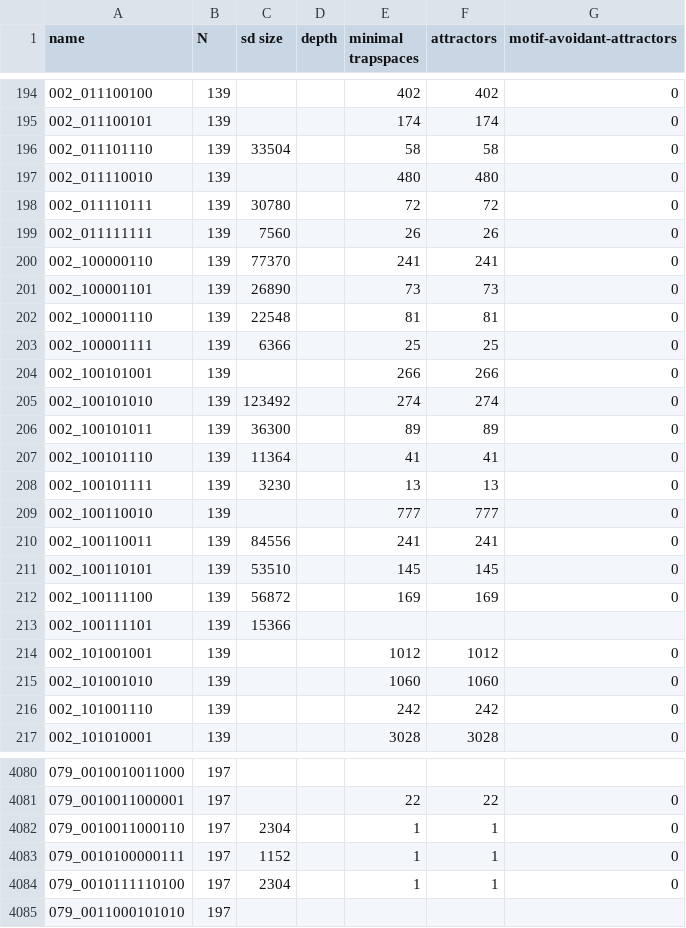
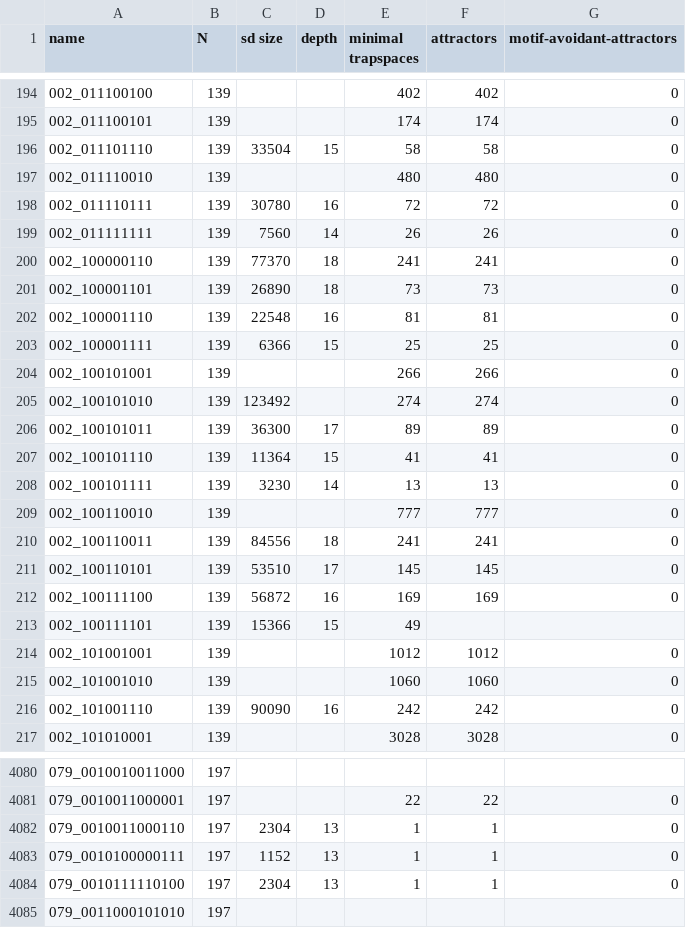
Before and after one commit to jcrozum/balm-analysis, a CSV file: analysis/SD_analysis_bbm-bnet-inputs-random.csv, drawn as a sheet; only a part is shown, gaps mark what is left out; the diff covers the shown part only.

```diff
--- a/analysis/SD_analysis_bbm-bnet-inputs-random.csv
+++ b/analysis/SD_analysis_bbm-bnet-inputs-random.csv
@@ -195,23 +195,23 @@ name,N,sd size,depth,minimal trapspaces,attractors,motif-avoidant-attractors
 002_011100101,139,,,174,174,0
-002_011101110,139,33504,,58,58,0
+002_011101110,139,33504,15,58,58,0
 002_011110010,139,,,480,480,0
-002_011110111,139,30780,,72,72,0
-002_011111111,139,7560,,26,26,0
-002_100000110,139,77370,,241,241,0
-002_100001101,139,26890,,73,73,0
-002_100001110,139,22548,,81,81,0
-002_100001111,139,6366,,25,25,0
+002_011110111,139,30780,16,72,72,0
+002_011111111,139,7560,14,26,26,0
+002_100000110,139,77370,18,241,241,0
+002_100001101,139,26890,18,73,73,0
+002_100001110,139,22548,16,81,81,0
+002_100001111,139,6366,15,25,25,0
 002_100101001,139,,,266,266,0
 002_100101010,139,123492,,274,274,0
-002_100101011,139,36300,,89,89,0
-002_100101110,139,11364,,41,41,0
-002_100101111,139,3230,,13,13,0
+002_100101011,139,36300,17,89,89,0
+002_100101110,139,11364,15,41,41,0
+002_100101111,139,3230,14,13,13,0
 002_100110010,139,,,777,777,0
-002_100110011,139,84556,,241,241,0
-002_100110101,139,53510,,145,145,0
-002_100111100,139,56872,,169,169,0
-002_100111101,139,15366,,,,
+002_100110011,139,84556,18,241,241,0
+002_100110101,139,53510,17,145,145,0
+002_100111100,139,56872,16,169,169,0
+002_100111101,139,15366,15,49,,
 002_101001001,139,,,1012,1012,0
 002_101001010,139,,,1060,1060,0
-002_101001110,139,,,242,242,0
+002_101001110,139,90090,16,242,242,0
 002_101010001,139,,,3028,3028,0
@@ -4081,5 +4081,5 @@ name,N,sd size,depth,minimal trapspaces,attractors,motif-avoidant-attractors
 079_0010011000001,197,,,22,22,0
-079_0010011000110,197,2304,,1,1,0
-079_0010100000111,197,1152,,1,1,0
-079_0010111110100,197,2304,,1,1,0
+079_0010011000110,197,2304,13,1,1,0
+079_0010100000111,197,1152,13,1,1,0
+079_0010111110100,197,2304,13,1,1,0
 079_0011000101010,197,,,,,
```
Also changed, not shown: 109 edited cells elsewhere in this file, 13 other files.
